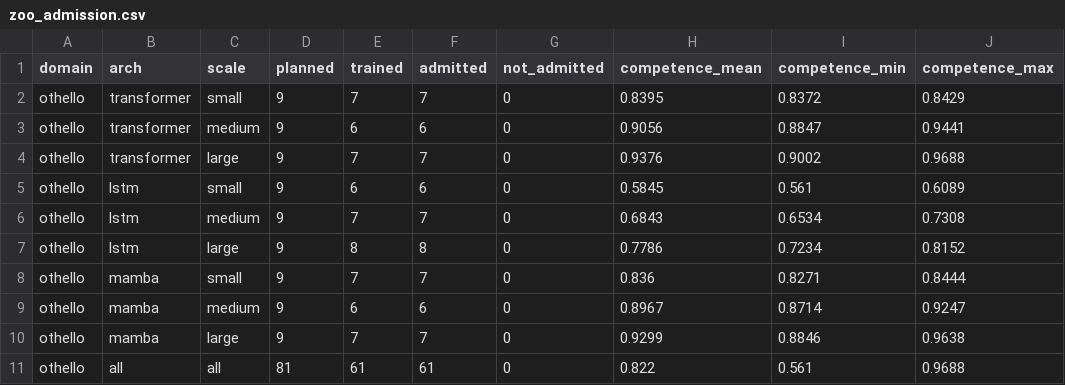
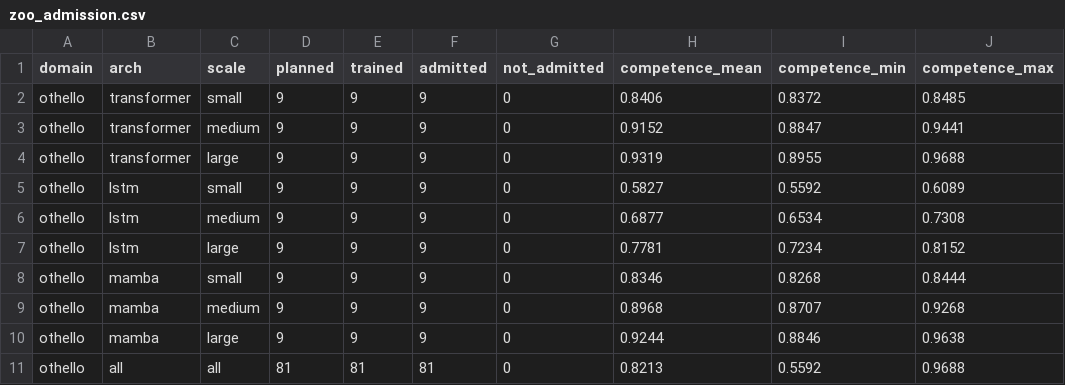
Before and after one commit to nik-hill-323/fall-2026-group6, a CSV file: src/docs/zoo_admission.csv, drawn as a sheet.

```diff
--- a/src/docs/zoo_admission.csv
+++ b/src/docs/zoo_admission.csv
@@ -1,11 +1,11 @@
 domain,arch,scale,planned,trained,admitted,not_admitted,competence_mean,competence_min,competence_max
-othello,transformer,small,9,7,7,0,0.8395,0.8372,0.8429
-othello,transformer,medium,9,6,6,0,0.9056,0.8847,0.9441
-othello,transformer,large,9,7,7,0,0.9376,0.9002,0.9688
-othello,lstm,small,9,6,6,0,0.5845,0.561,0.6089
-othello,lstm,medium,9,7,7,0,0.6843,0.6534,0.7308
-othello,lstm,large,9,8,8,0,0.7786,0.7234,0.8152
-othello,mamba,small,9,7,7,0,0.836,0.8271,0.8444
-othello,mamba,medium,9,6,6,0,0.8967,0.8714,0.9247
-othello,mamba,large,9,7,7,0,0.9299,0.8846,0.9638
-othello,all,all,81,61,61,0,0.822,0.561,0.9688
+othello,transformer,small,9,9,9,0,0.8406,0.8372,0.8485
+othello,transformer,medium,9,9,9,0,0.9152,0.8847,0.9441
+othello,transformer,large,9,9,9,0,0.9319,0.8955,0.9688
+othello,lstm,small,9,9,9,0,0.5827,0.5592,0.6089
+othello,lstm,medium,9,9,9,0,0.6877,0.6534,0.7308
+othello,lstm,large,9,9,9,0,0.7781,0.7234,0.8152
+othello,mamba,small,9,9,9,0,0.8346,0.8268,0.8444
+othello,mamba,medium,9,9,9,0,0.8968,0.8707,0.9268
+othello,mamba,large,9,9,9,0,0.9244,0.8846,0.9638
+othello,all,all,81,81,81,0,0.8213,0.5592,0.9688
```
Also changed, not shown: src/docs/zoo_registry.csv.
